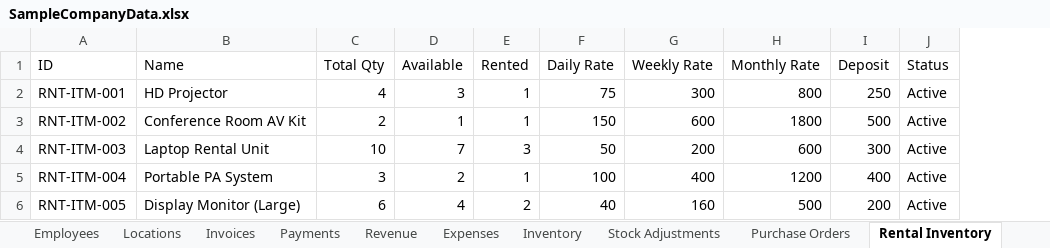
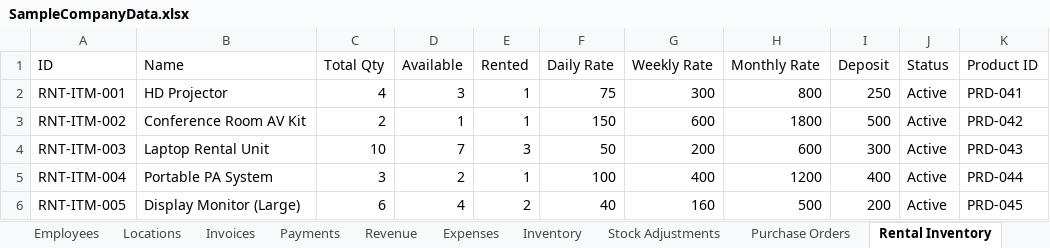
Before and after one commit to ArgoRobots/Argo-Books-Avalonia, an Excel workbook: ArgoBooks/Resources/SampleCompanyData.xlsx, sheet Rental Inventory, drawn as a sheet; values as stored, in another font and other column widths than the file's, no borders; the diff names each change by its address in the sheet, - before the commit and + after, or states it on an @@ line.

```diff
--- a/ArgoBooks/Resources/SampleCompanyData.xlsx (sheet Rental Inventory)
+++ b/ArgoBooks/Resources/SampleCompanyData.xlsx (sheet Rental Inventory)
+column K (Product ID), rows 2-6: PRD-041 | PRD-042 | PRD-043 | PRD-044 | PRD-045
```
Also changed, not shown: sheet Products, sheet Categories, 10 other files.
